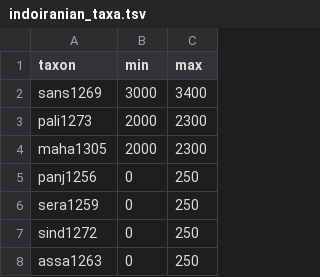
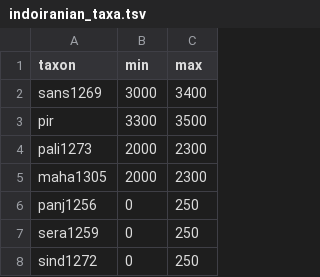
Before and after one commit to gerhardJaeger/indo-arian-ASJP-trees, a TSV file: data/indoiranian_taxa.tsv, drawn as a sheet; only a part is shown; the shorter side is filled out with more unchanged rows; the diff names each change by its address in the sheet, - before the commit and + after, or states it on an @@ line.

```diff
--- a/data/indoiranian_taxa.tsv
+++ b/data/indoiranian_taxa.tsv
+row 3: pir | 3300 | 3500
```
Also changed, not shown: 5 other files.
